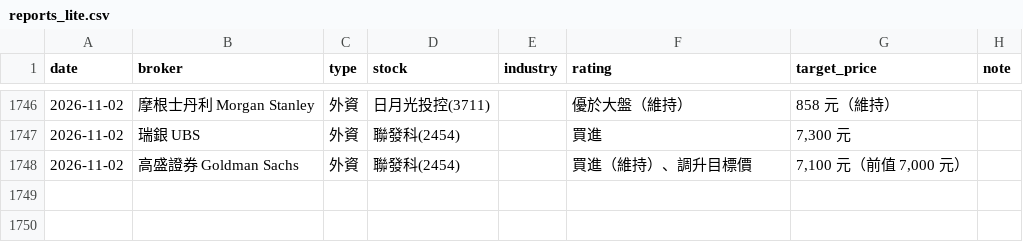
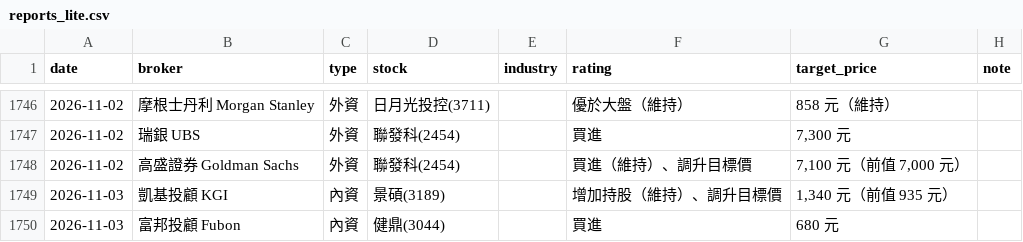
Before and after one commit to wowwow3100-ctrl/daily-report, a CSV file: reports_lite.csv, drawn as a sheet; only a part is shown, gaps mark what is left out; the diff names each change by its address in the sheet, - before the commit and + after, or states it on an @@ line.

```diff
--- a/reports_lite.csv
+++ b/reports_lite.csv
+row 1749: 2026-11-03 | 凱基投顧 KGI | 內資 | 景碩(3189) |  | 增加持股（維持）、調升目標價 | 1,340 元（前值 935 元）
+row 1750: 2026-11-03 | 富邦投顧 Fubon | 內資 | 健鼎(3044) |  | 買進 | 680 元
```
Also changed, not shown: market.csv, 13 other files.
